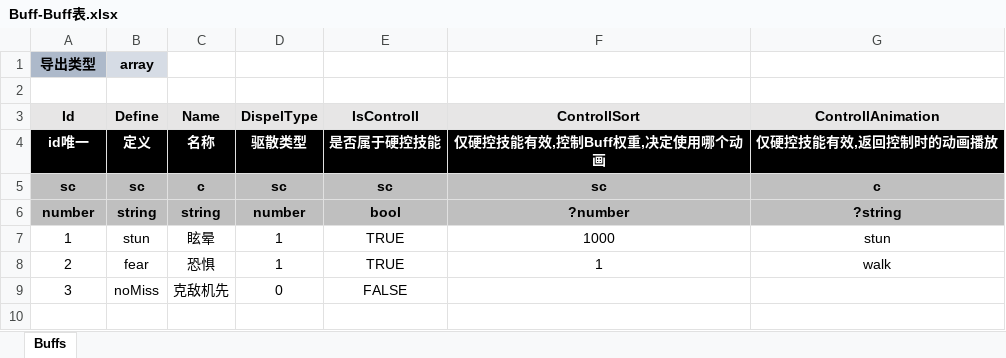
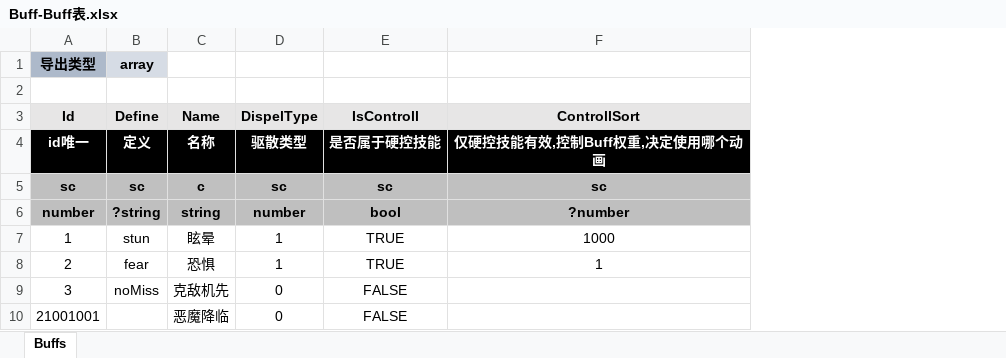
Before and after one commit to threstone/UnityDemo, an Excel workbook: Excel/Buff-Buff表.xlsx, sheet Buffs, drawn as a sheet; values as stored, in another font and other column widths than the file's, no borders; conditional formats not drawn; removed rows and columns are numbered as before the commit, all else as after; the diff names each change by its address in the sheet, - before the commit and + after, or states it on an @@ line.

```diff
--- a/Excel/Buff-Buff表.xlsx (sheet Buffs)
+++ b/Excel/Buff-Buff表.xlsx (sheet Buffs)
-column G (ControllAnimation), rows 4-8: 仅硬控技能有效,返回控制时的动画播放 | c | ?string | stun | walk
-B6 (Define): string
+B6 (Define): ?string
+row 10: 21001001 |  | 恶魔降临 | 0 | FALSE
```
Also changed, not shown: Excel/Skill-技能表.xlsx, 35 other files.
